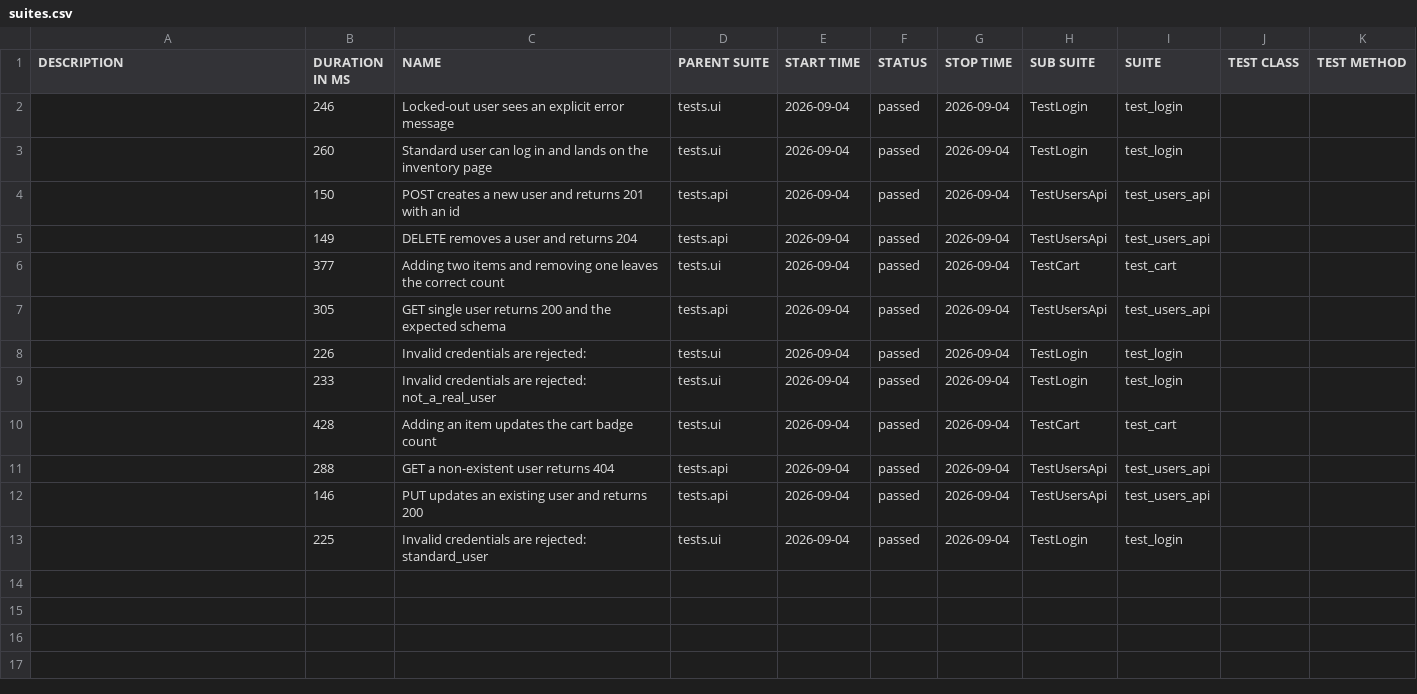
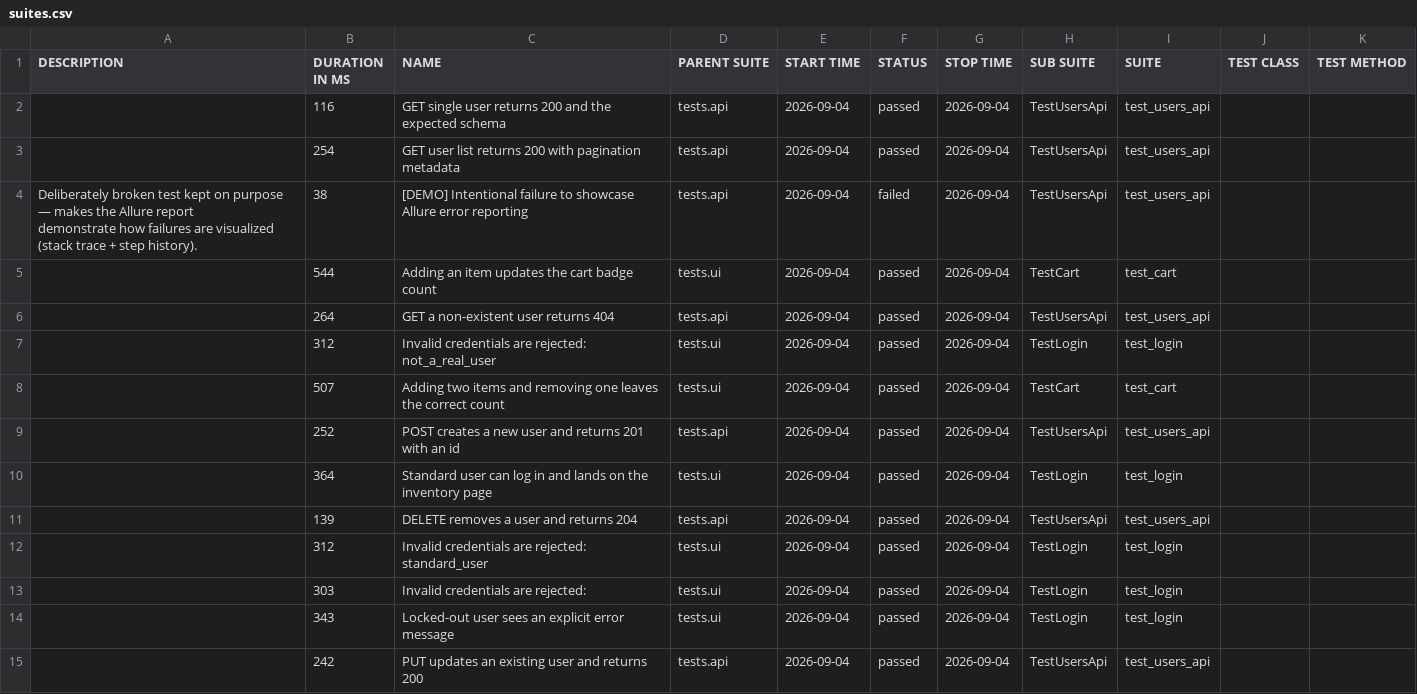
Before and after one commit to maximozaitsev/qa-automation-framework, a CSV file: data/suites.csv, drawn as a sheet.

```diff
--- a/data/suites.csv
+++ b/data/suites.csv
@@ -1,13 +1,17 @@
 "DESCRIPTION","DURATION IN MS","NAME","PARENT SUITE","START TIME","STATUS","STOP TIME","SUB SUITE","SUITE","TEST CLASS","TEST METHOD"
-"","246","Locked-out user sees an explicit error message","tests.ui","2026-09-04","passed","2026-09-04","TestLogin","test_login","",""
-"","260","Standard user can log in and lands on the inventory page","tests.ui","2026-09-04","passed","2026-09-04","TestLogin","test_login","",""
-"","150","POST creates a new user and returns 201 with an id","tests.api","2026-09-04","passed","2026-09-04","TestUsersApi","test_users_api","",""
-"","149","DELETE removes a user and returns 204","tests.api","2026-09-04","passed","2026-09-04","TestUsersApi","test_users_api","",""
-"","377","Adding two items and removing one leaves the correct count","tests.ui","2026-09-04","passed","2026-09-04","TestCart","test_cart","",""
-"","305","GET single user returns 200 and the expected schema","tests.api","2026-09-04","passed","2026-09-04","TestUsersApi","test_users_api","",""
-"","226","Invalid credentials are rejected: ","tests.ui","2026-09-04","passed","2026-09-04","TestLogin","test_login","",""
-"","233","Invalid credentials are rejected: not_a_real_user","tests.ui","2026-09-04","passed","2026-09-04","TestLogin","test_login","",""
-"","428","Adding an item updates the cart badge count","tests.ui","2026-09-04","passed","2026-09-04","TestCart","test_cart","",""
-"","288","GET a non-existent user returns 404","tests.api","2026-09-04","passed","2026-09-04","TestUsersApi","test_users_api","",""
-"","146","PUT updates an existing user and returns 200","tests.api","2026-09-04","passed","2026-09-04","TestUsersApi","test_users_api","",""
-"","225","Invalid credentials are rejected: standard_user","tests.ui","2026-09-04","passed","2026-09-04","TestLogin","test_login","",""
+"","116","GET single user returns 200 and the expected schema","tests.api","2026-09-04","passed","2026-09-04","TestUsersApi","test_users_api","",""
+"","254","GET user list returns 200 with pagination metadata","tests.api","2026-09-04","passed","2026-09-04","TestUsersApi","test_users_api","",""
+"Deliberately broken test kept on purpose — makes the Allure report
+        demonstrate how failures are visualized (stack trace + step history).
+        ","38","[DEMO] Intentional failure to showcase Allure error reporting","tests.api","2026-09-04","failed","2026-09-04","TestUsersApi","test_users_api","",""
+"","544","Adding an item updates the cart badge count","tests.ui","2026-09-04","passed","2026-09-04","TestCart","test_cart","",""
+"","264","GET a non-existent user returns 404","tests.api","2026-09-04","passed","2026-09-04","TestUsersApi","test_users_api","",""
+"","312","Invalid credentials are rejected: not_a_real_user","tests.ui","2026-09-04","passed","2026-09-04","TestLogin","test_login","",""
+"","507","Adding two items and removing one leaves the correct count","tests.ui","2026-09-04","passed","2026-09-04","TestCart","test_cart","",""
+"","252","POST creates a new user and returns 201 with an id","tests.api","2026-09-04","passed","2026-09-04","TestUsersApi","test_users_api","",""
+"","364","Standard user can log in and lands on the inventory page","tests.ui","2026-09-04","passed","2026-09-04","TestLogin","test_login","",""
+"","139","DELETE removes a user and returns 204","tests.api","2026-09-04","passed","2026-09-04","TestUsersApi","test_users_api","",""
+"","312","Invalid credentials are rejected: standard_user","tests.ui","2026-09-04","passed","2026-09-04","TestLogin","test_login","",""
+"","303","Invalid credentials are rejected: ","tests.ui","2026-09-04","passed","2026-09-04","TestLogin","test_login","",""
+"","343","Locked-out user sees an explicit error message","tests.ui","2026-09-04","passed","2026-09-04","TestLogin","test_login","",""
+"","242","PUT updates an existing user and returns 200","tests.api","2026-09-04","passed","2026-09-04","TestUsersApi","test_users_api","",""
```
Also changed, not shown: data/behaviors.csv, 51 other files.
